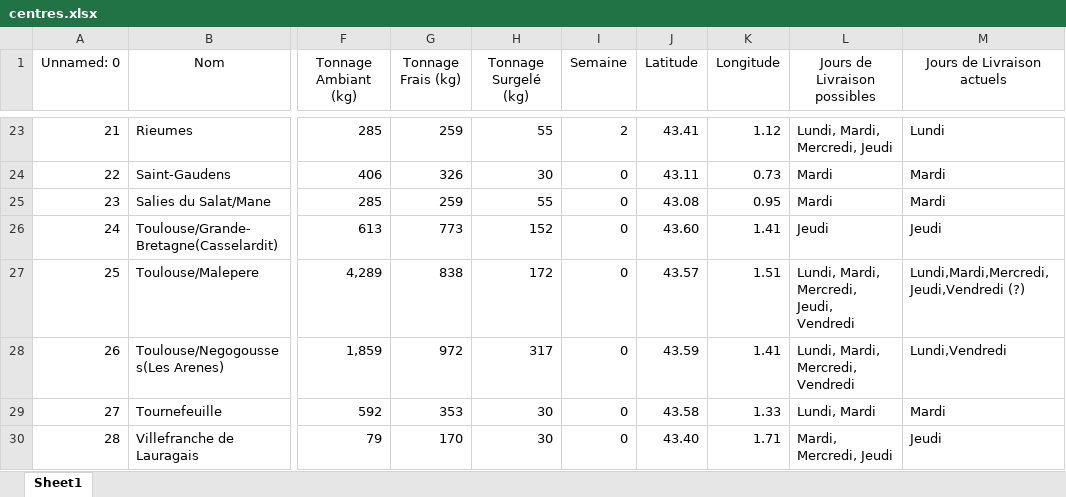
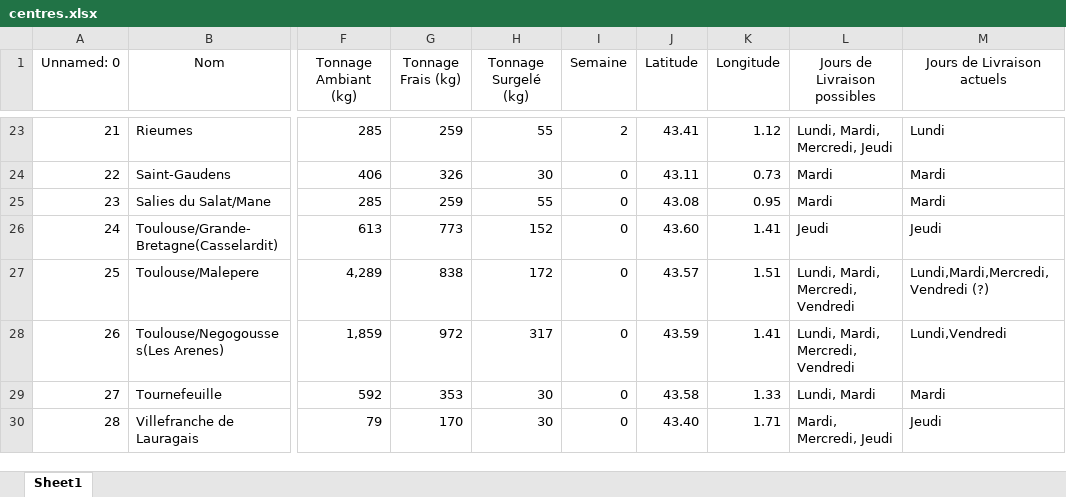
Before and after one commit to PierreLaur/routage-du-coeur, an Excel workbook: data/centres.xlsx, sheet Sheet1, drawn as a sheet; only a part is shown, gaps mark what is left out; values as stored, in another font and other column widths than the file's, no borders; the diff names each change by its address in the sheet, - before the commit and + after, or states it on an @@ line.

```diff
--- a/data/centres.xlsx (sheet Sheet1)
+++ b/data/centres.xlsx (sheet Sheet1)
-L27 (Jours de Livraison possibles): Lundi, Mardi, Mercredi, Jeudi, Vendredi
+L27 (Jours de Livraison possibles): Lundi, Mardi, Mercredi, Vendredi
-M27 (Jours de Livraison actuels): Lundi,Mardi,Mercredi,Jeudi,Vendredi (?)
+M27 (Jours de Livraison actuels): Lundi,Mardi,Mercredi,Vendredi (?)
```
Also changed, not shown: data/centres_adjust.xlsx, data/centres_adjust_or_keep.xlsx, 47 other files.
